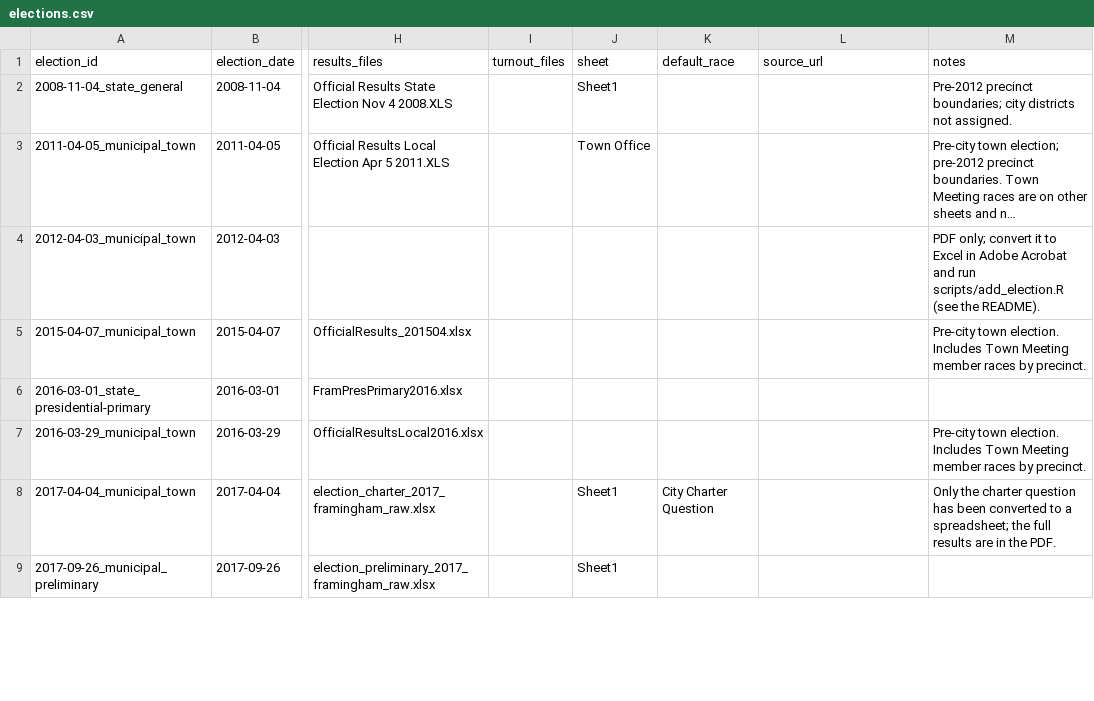
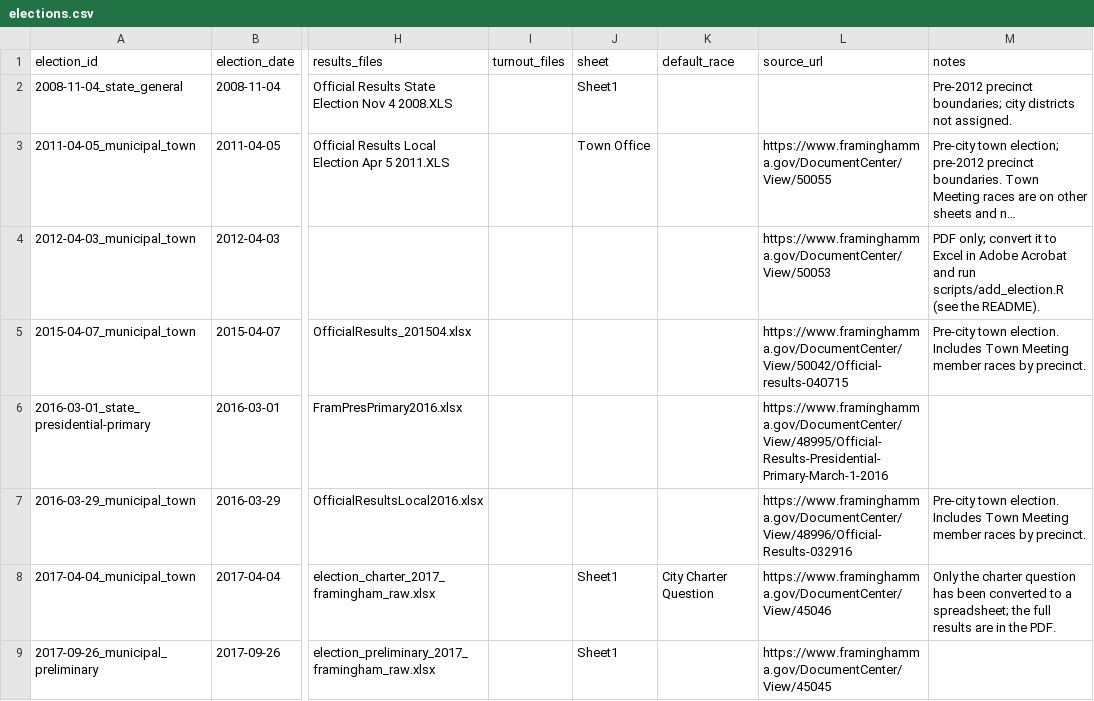
Before and after one commit to smach/Framingham-City-Data, a CSV file: data-raw/elections/elections.csv, drawn as a sheet; only a part is shown, gaps mark what is left out; long unchanged cells end in …; the diff covers the shown part only; the diff names each change by its address in the sheet, - before the commit and + after, or states it on an @@ line.

```diff
--- a/data-raw/elections/elections.csv
+++ b/data-raw/elections/elections.csv
-L3 (source_url): (empty)
+L3 (source_url): https://www.framinghamma.gov/DocumentCenter/View/50055
-L4 (source_url): (empty)
+L4 (source_url): https://www.framinghamma.gov/DocumentCenter/View/50053
-L5 (source_url): (empty)
+L5 (source_url): https://www.framinghamma.gov/DocumentCenter/View/50042/Official-results-040715
-L6 (source_url): (empty)
+L6 (source_url): https://www.framinghamma.gov/DocumentCenter/View/48995/Official-Results-Presidential-Primary-March-1-2016
-L7 (source_url): (empty)
+L7 (source_url): https://www.framinghamma.gov/DocumentCenter/View/48996/Official-Results-032916
-L8 (source_url): (empty)
+L8 (source_url): https://www.framinghamma.gov/DocumentCenter/View/45046
-L9 (source_url): (empty)
+L9 (source_url): https://www.framinghamma.gov/DocumentCenter/View/45045
```
Also changed, not shown: 17 added rows and 26 edited cells elsewhere in this file, data/elections/elections.csv, 5 other files.
